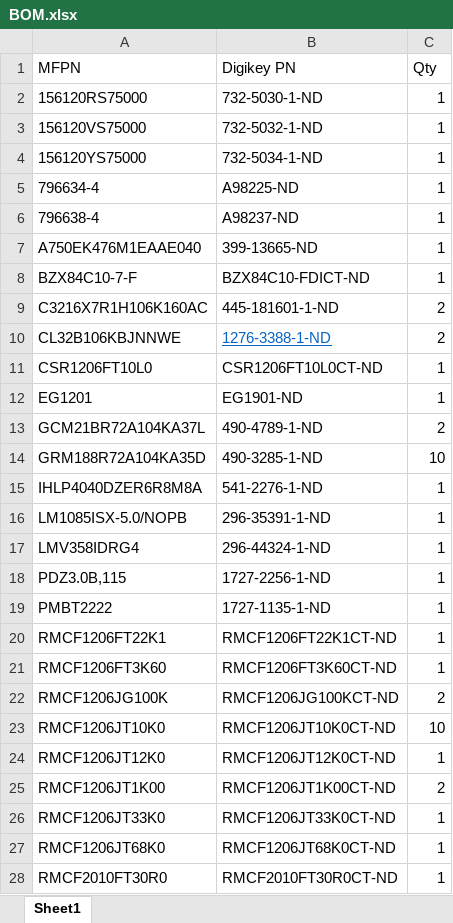
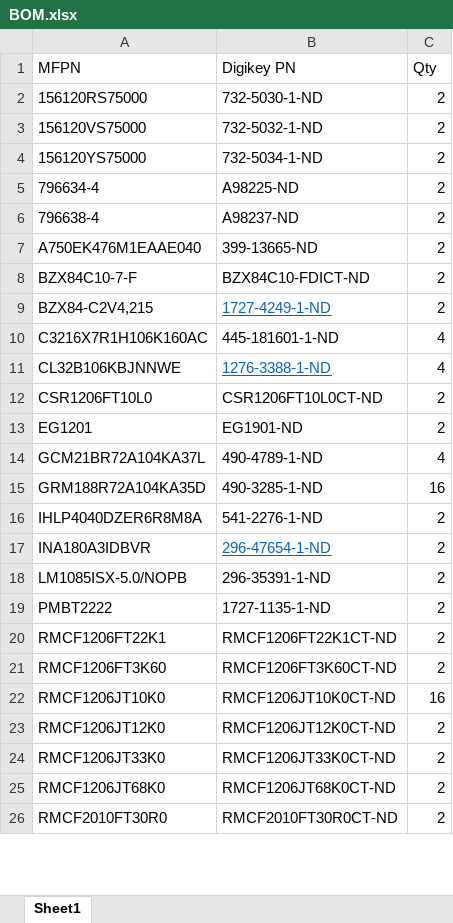
Before and after one commit to JackSabine/BuckLinReg_5V, an Excel workbook: BOM.xlsx, sheet Sheet1, drawn as a sheet; only a part is shown; values as stored, in another font and other column widths than the file's, no borders; removed rows and columns are numbered as before the commit, all else as after; the diff covers the shown part only; the diff names each change by its address in the sheet, - before the commit and + after, or states it on an @@ line.

```diff
--- a/BOM.xlsx (sheet Sheet1)
+++ b/BOM.xlsx (sheet Sheet1)
-C2:C8 (Qty): 1
+C2:C8 (Qty): 2
+row 9: BZX84-C2V4,215 | 1727-4249-1-ND | 2
-C10:C11 (Qty): 2
+C10:C11 (Qty): 4
-C12:C13 (Qty): 1
+C12:C13 (Qty): 2
-C14 (Qty): 2
+C14 (Qty): 4
-C15 (Qty): 10
+C15 (Qty): 16
-C16 (Qty): 1
+C16 (Qty): 2
+row 17: INA180A3IDBVR | 296-47654-1-ND | 2
-C18 (Qty): 1
+C18 (Qty): 2
-row 17: LMV358IDRG4 | 296-44324-1-ND | 1
-row 18: PDZ3.0B,115 | 1727-2256-1-ND | 1
-C19:C21 (Qty): 1
+C19:C21 (Qty): 2
-row 22: RMCF1206JG100K | RMCF1206JG100KCT-ND | 2
-C22 (Qty): 10
+C22 (Qty): 16
-C23 (Qty): 1
+C23 (Qty): 2
-row 25: RMCF1206JT1K00 | RMCF1206JT1K00CT-ND | 2
-C24:C26 (Qty): 1
+C24:C26 (Qty): 2
```
Also changed, not shown: 1 added row and 6 edited cells elsewhere in this sheet, 14 other files.
